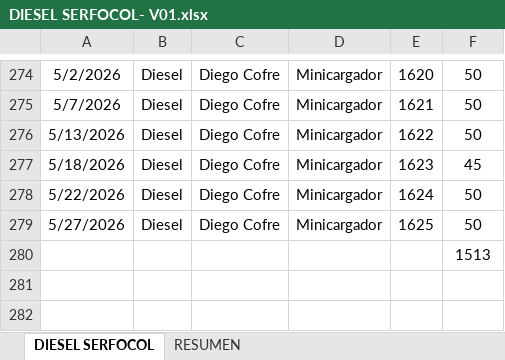
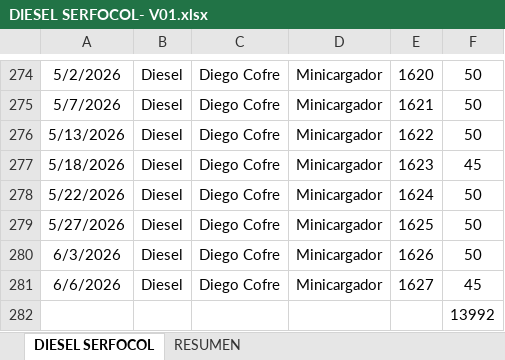
Before and after one commit to rgrez-droid/CONTROL-DIESEL-SERFOCOL, an Excel workbook: DIESEL SERFOCOL- V01.xlsx, sheet DIESEL SERFOCOL, drawn as a sheet; only a part is shown, gaps mark what is left out; values as stored, in another font and other column widths than the file's, no borders; charts and pictures not drawn; addresses are those after the commit; the diff covers the shown part only; the diff names each change by its address in the sheet, - before the commit and + after, or states it on an @@ line.

```diff
--- a/DIESEL SERFOCOL- V01.xlsx (sheet DIESEL SERFOCOL)
+++ b/DIESEL SERFOCOL- V01.xlsx (sheet DIESEL SERFOCOL)
+row 280: 6/3/2026 | Diesel | Diego Cofre | Minicargador | 1626 | 50
+row 281: 6/6/2026 | Diesel | Diego Cofre | Minicargador | 1627 | 45
-F282: 1513
+F282: 13992
```
Also changed, not shown: 239 hidden or unhidden rows and 1 edited cell elsewhere in this sheet.
